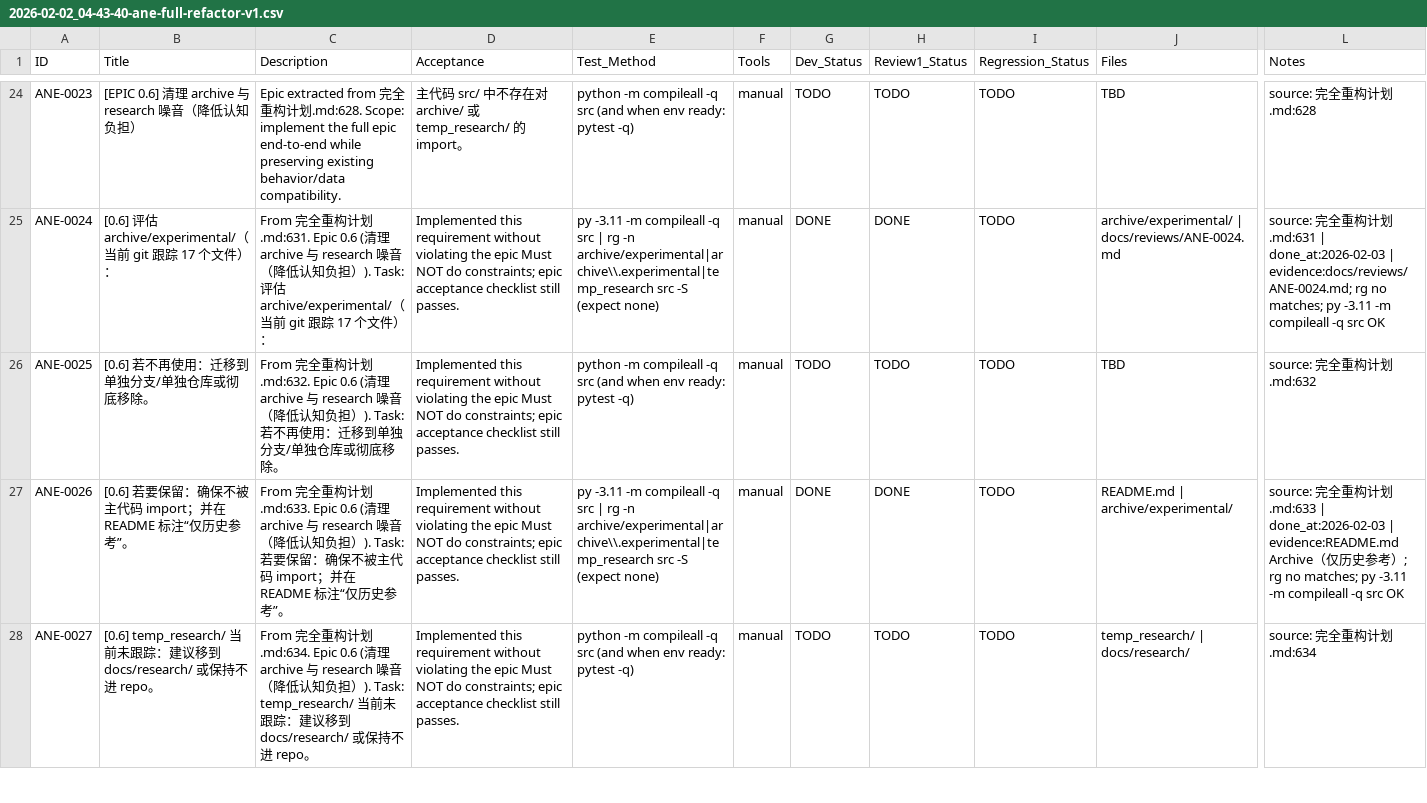
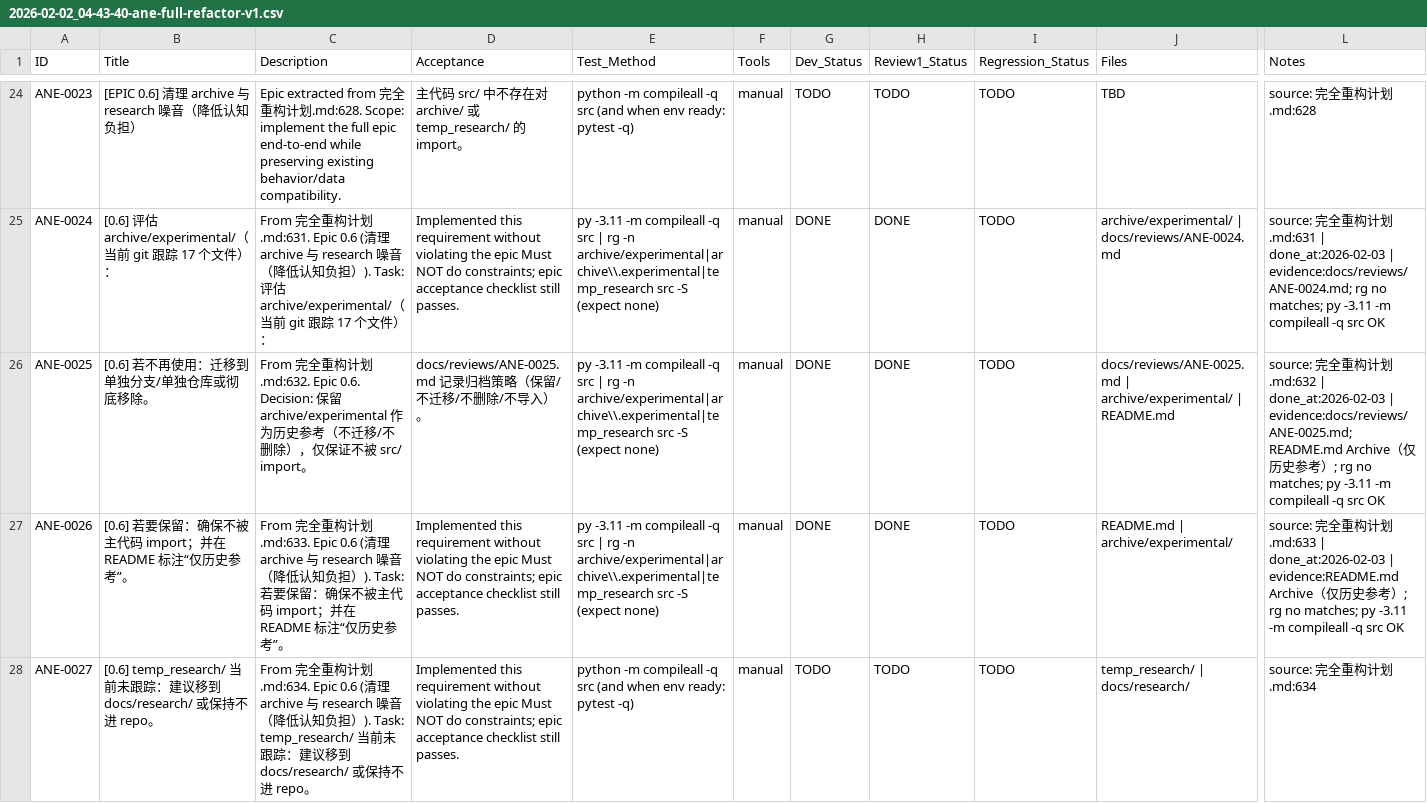
Before and after one commit to inliver233/Ai-Novel-Editor, a CSV file: issues/2026-02-02_04-43-40-ane-full-refactor-v1.csv, drawn as a sheet; only a part is shown, gaps mark what is left out; the diff names each change by its address in the sheet, - before the commit and + after, or states it on an @@ line.

Commit message:
[ANE-0025] [0.6] 若不再使用：迁移到单独分支/单独仓库或彻底移除。

```diff
--- a/issues/2026-02-02_04-43-40-ane-full-refactor-v1.csv
+++ b/issues/2026-02-02_04-43-40-ane-full-refactor-v1.csv
-C26 (Description): …计划.md:632. Epic 0.6 (清理 archive 与 research 噪音（降低认知负担）). Task: 若不再使用：迁移到单独分支/单独仓库或彻底移除。
+C26 (Description): …计划.md:632. Epic 0.6. Decision: 保留 archive/experimental 作为历史参考（不迁移/不删除），仅保证不被 src/ import。
-D26 (Acceptance): Implemented this requirement without violating the epic Must NOT do constraints; epic acceptance checklist still passes.
+D26 (Acceptance): docs/reviews/ANE-0025.md 记录归档策略（保留/不迁移/不删除/不导入）。
-E26 (Test_Method): python -m compileall -q src (and when env ready: pytest -q)
+E26 (Test_Method): py -3.11 -m compileall -q src | rg -n archive/experimental|archive\\.experimental|temp_research src -S (expect none)
-G26 (Dev_Status): TODO
+G26 (Dev_Status): DONE
-H26 (Review1_Status): TODO
+H26 (Review1_Status): DONE
-J26 (Files): TBD
+J26 (Files): docs/reviews/ANE-0025.md | archive/experimental/ | README.md
-L26 (Notes): …划.md:632
+L26 (Notes): …划.md:632 | done_at:2026-02-03 | evidence:docs/reviews/ANE-0025.md; README.md Archive（仅历史参考）; rg no matches; py -3.11 -m compileall -q src OK
```
Also changed, not shown: 1 other file.
